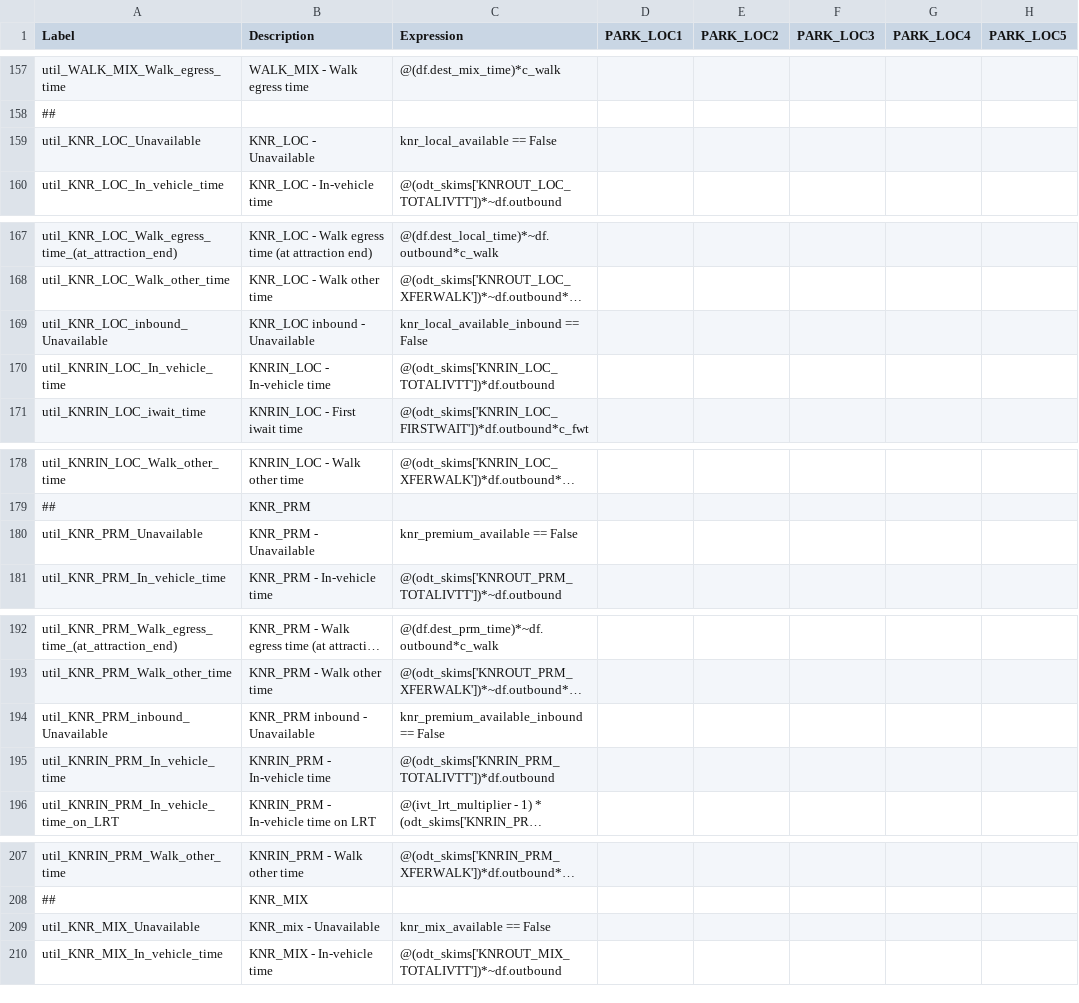
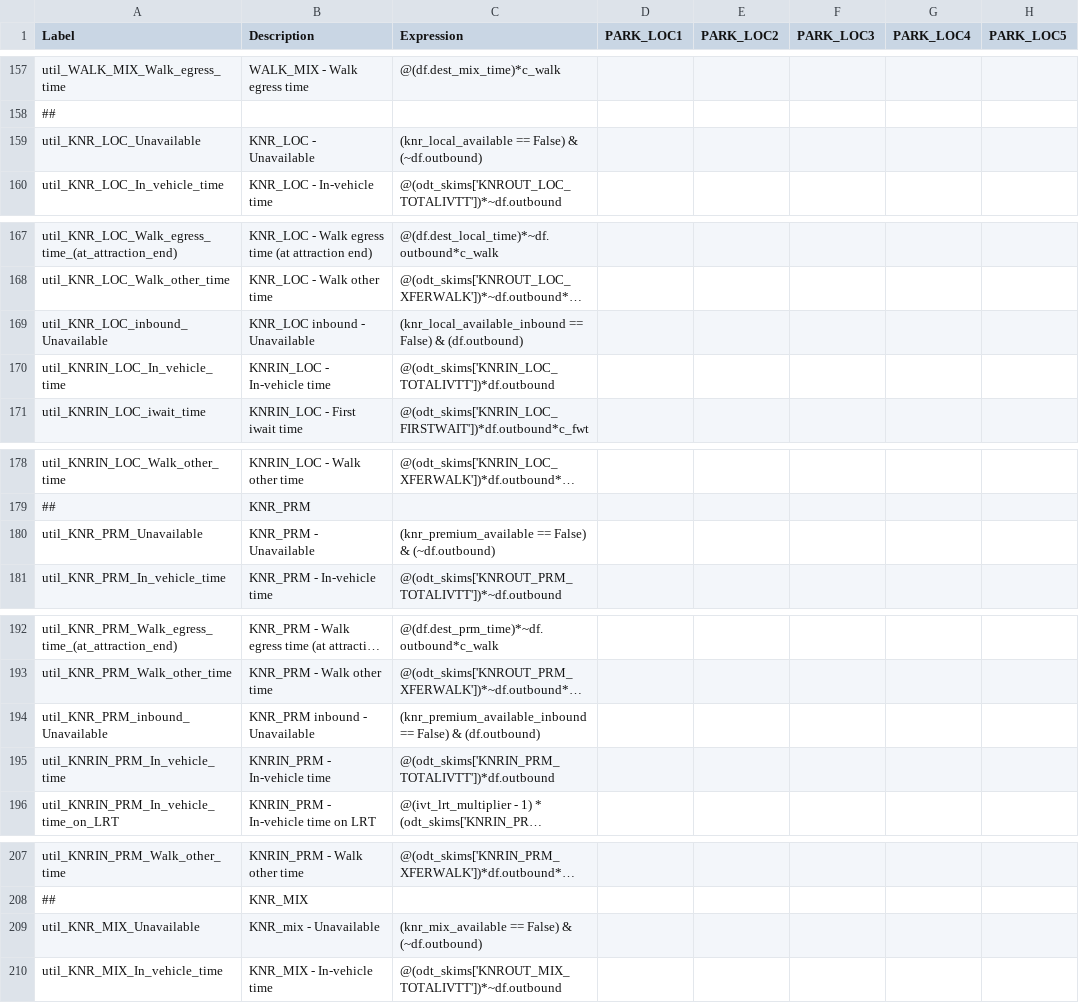
Before and after one commit to SANDAG/ABM, a CSV file: src/asim/configs/airport.CBX/trip_mode_choice.csv, drawn as a sheet; only a part is shown, gaps mark what is left out; long unchanged cells end in …; the diff covers the shown part only; the diff names each change by its address in the sheet, - before the commit and + after, or states it on an @@ line.

```diff
--- a/src/asim/configs/airport.CBX/trip_mode_choice.csv
+++ b/src/asim/configs/airport.CBX/trip_mode_choice.csv
-C159 (Expression): knr_local_available == False
+C159 (Expression): (knr_local_available == False) & (~df.outbound)
-C169 (Expression): knr_local_available_inbound == False
+C169 (Expression): (knr_local_available_inbound == False) & (df.outbound)
-C180 (Expression): knr_premium_available == False
+C180 (Expression): (knr_premium_available == False) & (~df.outbound)
-C194 (Expression): knr_premium_available_inbound == False
+C194 (Expression): (knr_premium_available_inbound == False) & (df.outbound)
-C209 (Expression): knr_mix_available == False
+C209 (Expression): (knr_mix_available == False) & (~df.outbound)
```
Also changed, not shown: 7 edited cells elsewhere in this file, src/asim/configs/airport.SAN/trip_mode_choice.csv.
